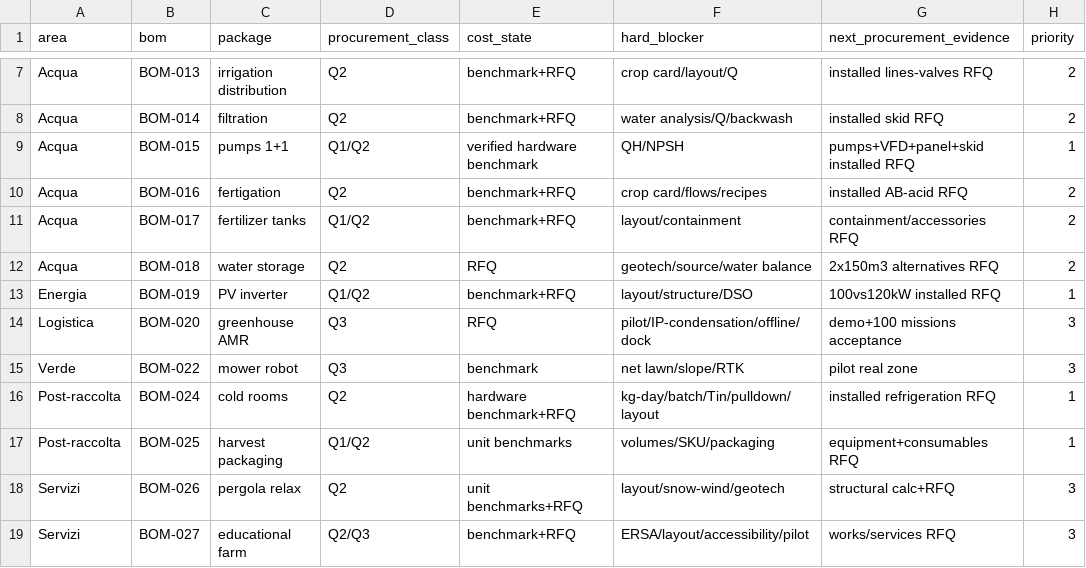
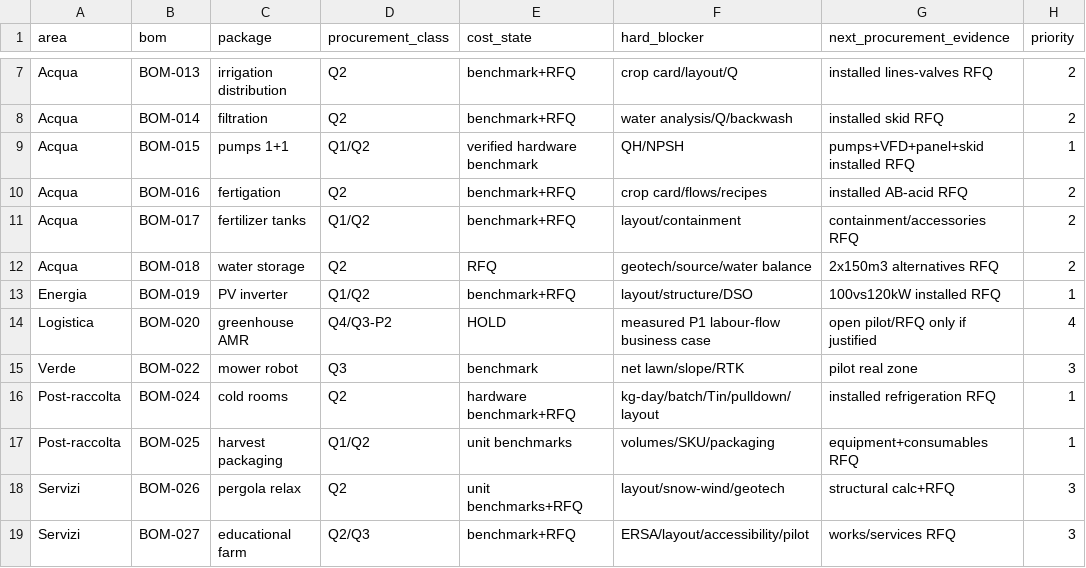
Before and after one commit to jellero/carnia-terra-tech, a CSV file: 21_RISCHI_DECISIONI_OPEN_POINTS/PROCUREMENT_CLOSURE_REGISTER.csv, drawn as a sheet; only a part is shown, gaps mark what is left out.

Commit message:
Sposta AMR a procurement P2

```diff
--- a/21_RISCHI_DECISIONI_OPEN_POINTS/PROCUREMENT_CLOSURE_REGISTER.csv
+++ b/21_RISCHI_DECISIONI_OPEN_POINTS/PROCUREMENT_CLOSURE_REGISTER.csv
@@ -13,3 +13,3 @@ Acqua,BOM-018,water storage,Q2,RFQ,geotech/source/water balance,2x150m3 alternat
 Energia,BOM-019,PV inverter,Q1/Q2,benchmark+RFQ,layout/structure/DSO,100vs120kW installed RFQ,1
-Logistica,BOM-020,greenhouse AMR,Q3,RFQ,pilot/IP-condensation/offline/dock,demo+100 missions acceptance,3
+Logistica,BOM-020,greenhouse AMR,Q4/Q3-P2,HOLD,measured P1 labour-flow business case,open pilot/RFQ only if justified,4
 Verde,BOM-022,mower robot,Q3,benchmark,net lawn/slope/RTK,pilot real zone,3
```
